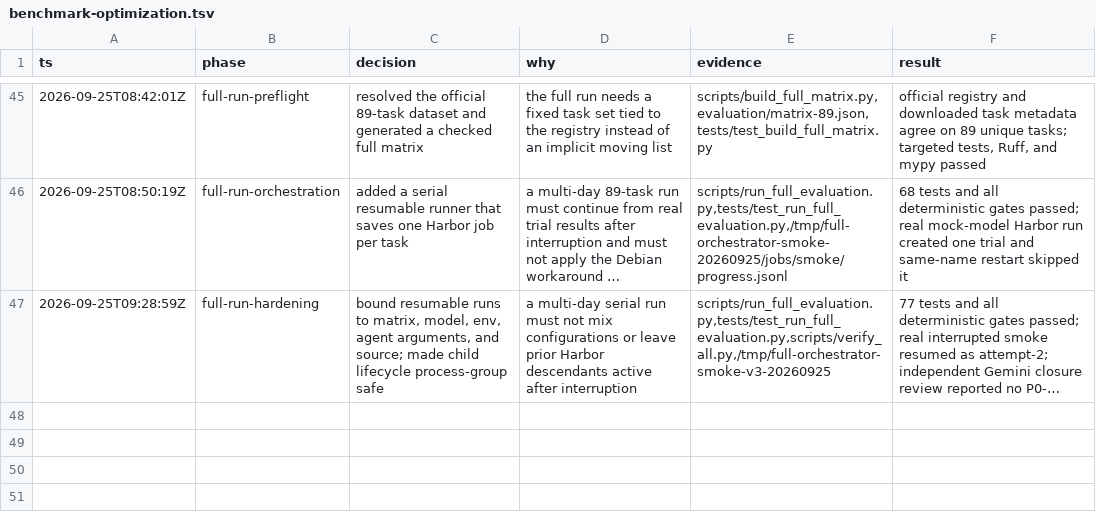
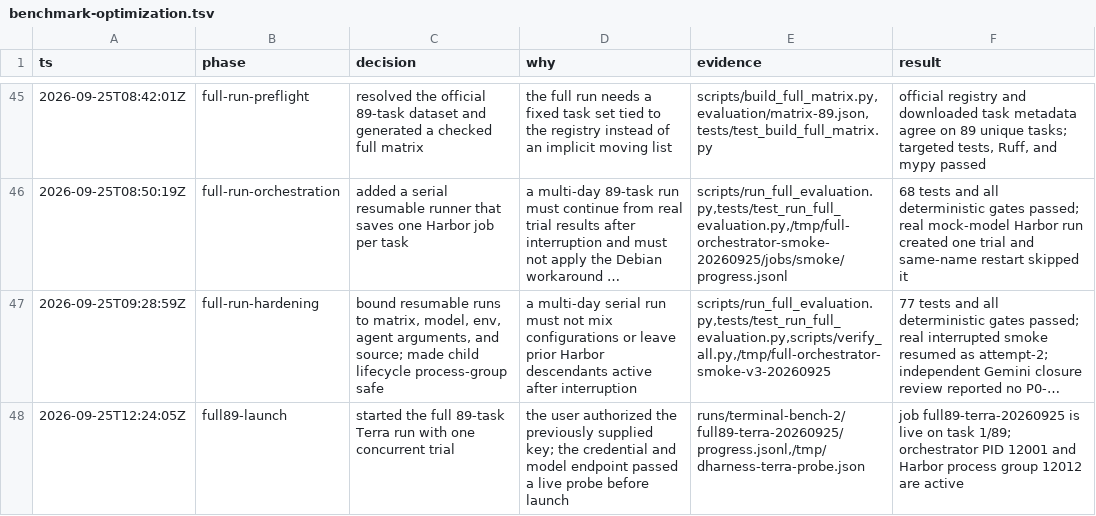
Before and after one commit to Duang777/Dharness, a TSV file: .audit/benchmark-optimization.tsv, drawn as a sheet; only a part is shown, gaps mark what is left out; long unchanged cells end in …; the diff names each change by its address in the sheet, - before the commit and + after, or states it on an @@ line.

Commit message:
Mark full benchmark run active

```diff
--- a/.audit/benchmark-optimization.tsv
+++ b/.audit/benchmark-optimization.tsv
+row 48: 2026-09-25T12:24:05Z | full89-launch | started the full 89-task Terra run with one concurrent trial | the user authorized the previously supplied key; the credential and model endpoint passed a live probe before launch | runs/terminal-bench-2/full89-terra-20260925/progress.jsonl,/tmp/dharness-terra-probe.json | job full89-terra-20260925 is live on task 1/89; orchestrator PID 12001 and Harbor process group 12012 are active
```
Also changed, not shown: 1 other file.
